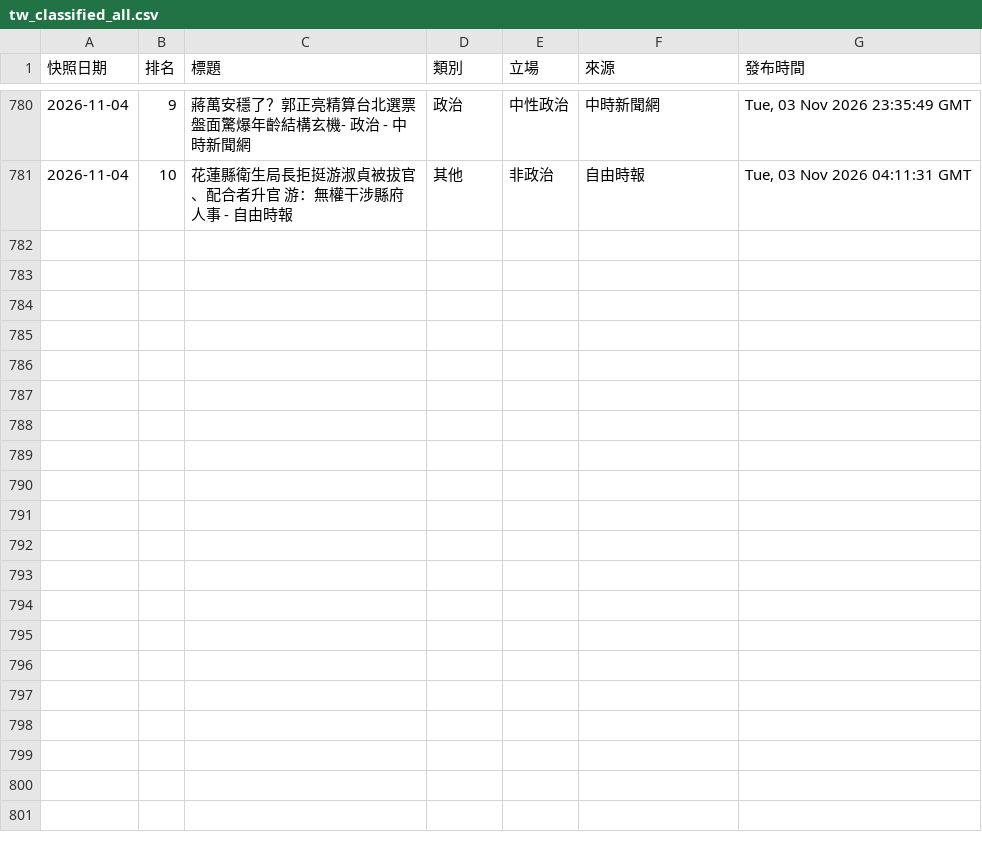
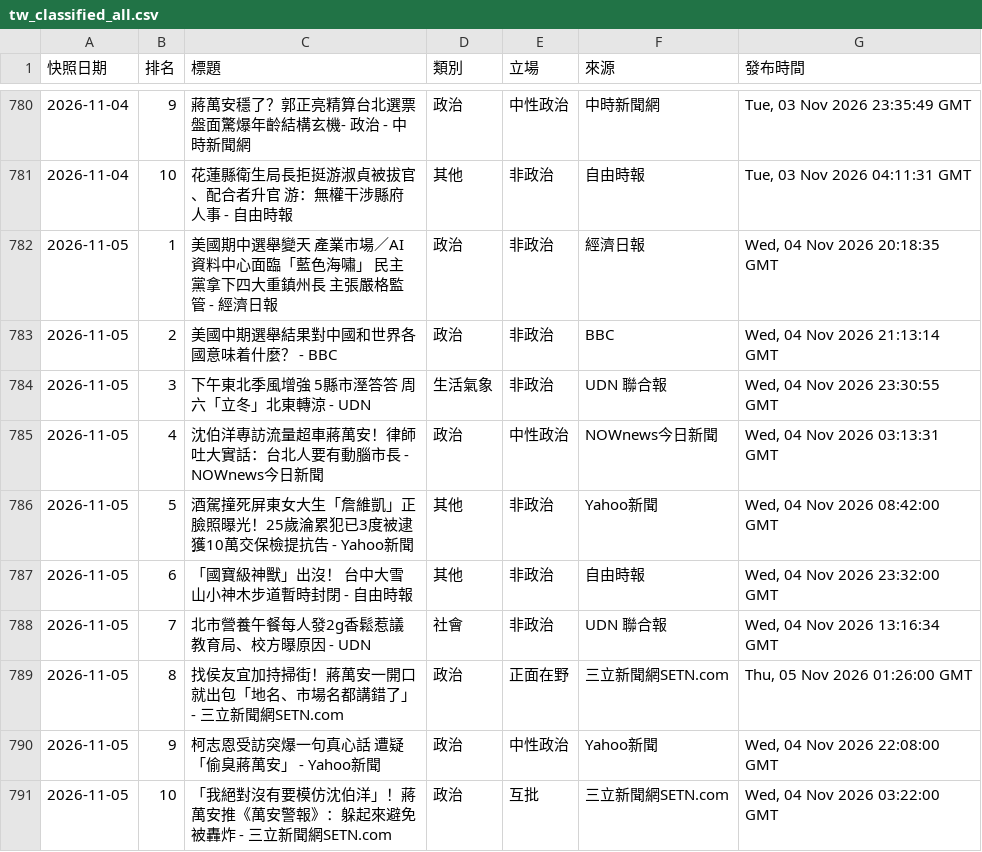
Before and after one commit to Ed2496/news-top10-dashboards, a CSV file: data/tw_classified_all.csv, drawn as a sheet; only a part is shown, gaps mark what is left out; the diff names each change by its address in the sheet, - before the commit and + after, or states it on an @@ line.

```diff
--- a/data/tw_classified_all.csv
+++ b/data/tw_classified_all.csv
+row 782: 2026-11-05 | 1 | 美國期中選舉變天 產業市場／AI 資料中心面臨「藍色海嘯」 民主黨拿下四大重鎮州長 主張嚴格監管 - 經濟日報 | 政治 | 非政治 | 經濟日報 | Wed, 04 Nov 2026 20:18:35 GMT
+row 783: 2026-11-05 | 2 | 美國中期選舉結果對中國和世界各國意味着什麼？ - BBC | 政治 | 非政治 | BBC | Wed, 04 Nov 2026 21:13:14 GMT
+row 784: 2026-11-05 | 3 | 下午東北季風增強 5縣市溼答答 周六「立冬」北東轉涼 - UDN | 生活氣象 | 非政治 | UDN 聯合報 | Wed, 04 Nov 2026 23:30:55 GMT
+row 785: 2026-11-05 | 4 | 沈伯洋專訪流量超車蔣萬安！律師吐大實話：台北人要有動腦市長 - NOWnews今日新聞 | 政治 | 中性政治 | NOWnews今日新聞 | Wed, 04 Nov 2026 03:13:31 GMT
+row 786: 2026-11-05 | 5 | 酒駕撞死屏東女大生「詹維凱」正臉照曝光！25歲淪累犯已3度被逮 獲10萬交保檢提抗告 - Yahoo新聞 | 其他 | 非政治 | Yahoo新聞 | Wed, 04 Nov 2026 08:42:00 GMT
+row 787: 2026-11-05 | 6 | 「國寶級神獸」出沒！ 台中大雪山小神木步道暫時封閉 - 自由時報 | 其他 | 非政治 | 自由時報 | Wed, 04 Nov 2026 23:32:00 GMT
+row 788: 2026-11-05 | 7 | 北市營養午餐每人發2g香鬆惹議 教育局、校方曝原因 - UDN | 社會 | 非政治 | UDN 聯合報 | Wed, 04 Nov 2026 13:16:34 GMT
+row 789: 2026-11-05 | 8 | 找侯友宜加持掃街！蔣萬安一開口就出包「地名、市場名都講錯了」 - 三立新聞網SETN.com | 政治 | 正面在野 | 三立新聞網SETN.com | Thu, 05 Nov 2026 01:26:00 GMT
+row 790: 2026-11-05 | 9 | 柯志恩受訪突爆一句真心話 遭疑「偷臭蔣萬安」 - Yahoo新聞 | 政治 | 中性政治 | Yahoo新聞 | Wed, 04 Nov 2026 22:08:00 GMT
+row 791: 2026-11-05 | 10 | 「我絕對沒有要模仿沈伯洋」！蔣萬安推《萬安警報》：躲起來避免被轟炸 - 三立新聞網SETN.com | 政治 | 互批 | 三立新聞網SETN.com | Wed, 04 Nov 2026 03:22:00 GMT
```
Also changed, not shown: 5 other files.
